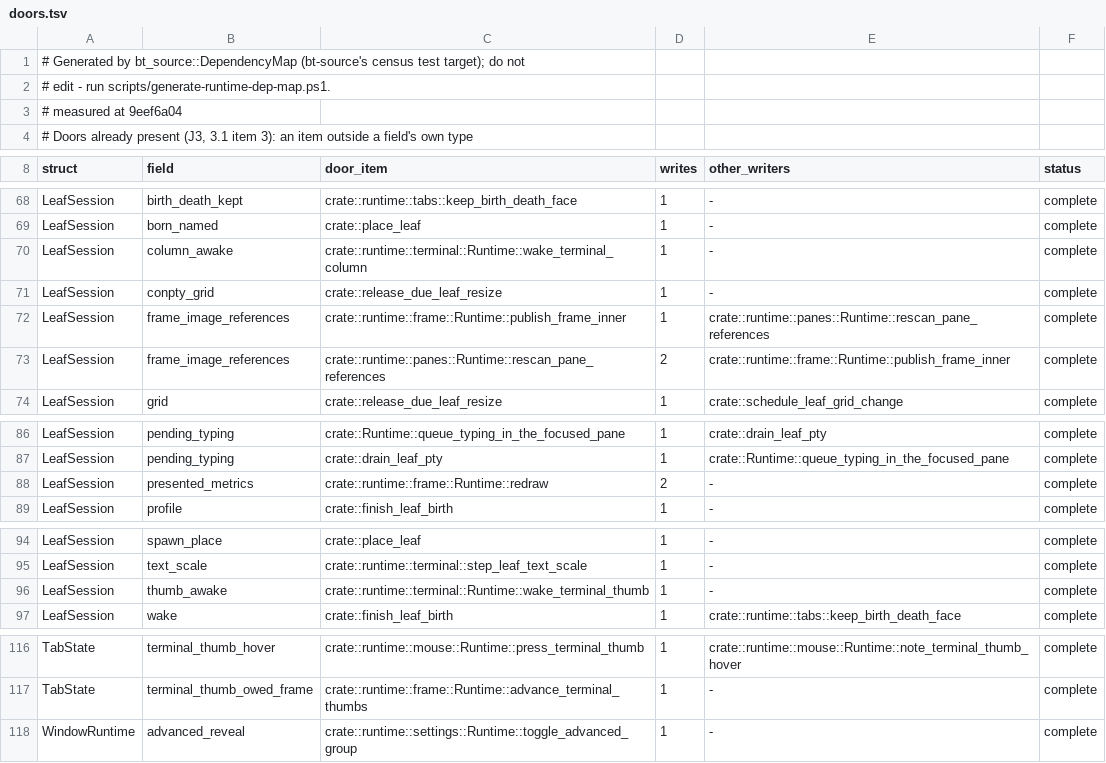
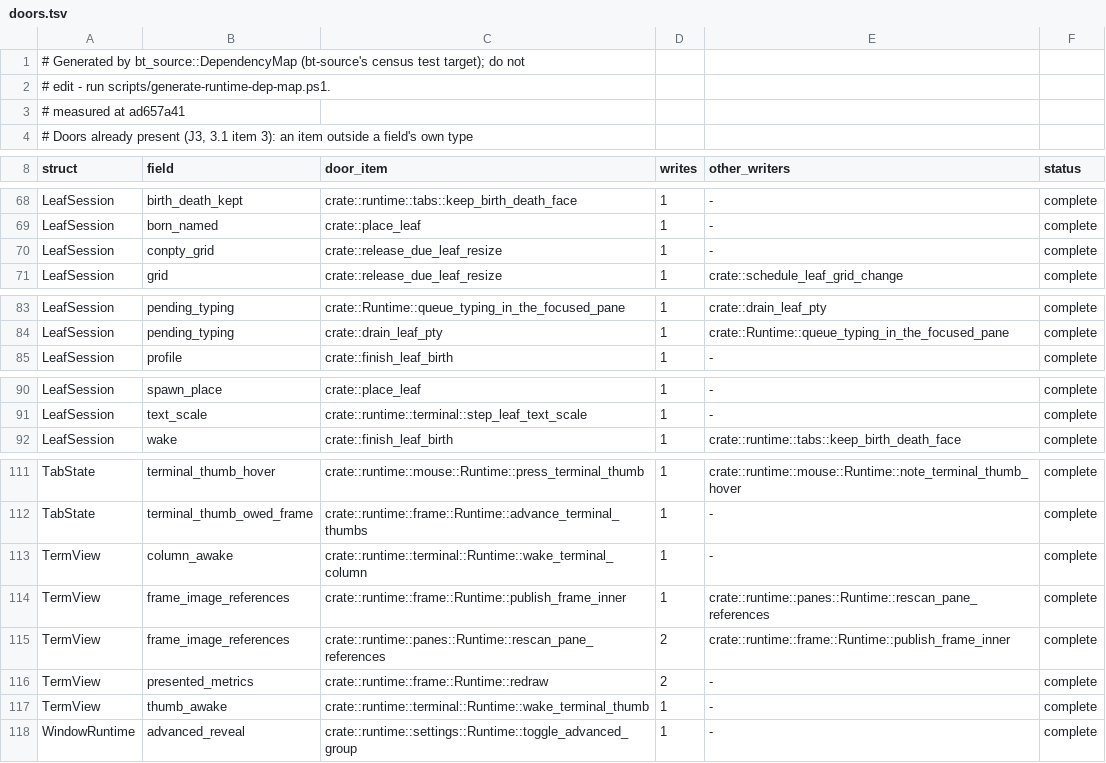
Before and after one commit to lulu-loopp/folio-terminal, a TSV file: docs/plans/design/runtime-dep-map/doors.tsv, drawn as a sheet; only a part is shown, gaps mark what is left out.

```diff
--- a/docs/plans/design/runtime-dep-map/doors.tsv
+++ b/docs/plans/design/runtime-dep-map/doors.tsv
@@ -2,3 +2,3 @@
 # edit - run scripts/generate-runtime-dep-map.ps1.
-# measured at 9eef6a04
+# measured at ad657a41
 # Doors already present (J3, 3.1 item 3): an item outside a field's own type
@@ -69,6 +69,3 @@ LeafSession	birth_death_kept	crate::runtime::tabs::keep_birth_death_face	1	-	com
 LeafSession	born_named	crate::place_leaf	1	-	complete
-LeafSession	column_awake	crate::runtime::terminal::Runtime::wake_terminal_column	1	-	complete
 LeafSession	conpty_grid	crate::release_due_leaf_resize	1	-	complete
-LeafSession	frame_image_references	crate::runtime::frame::Runtime::publish_frame_inner	1	crate::runtime::panes::Runtime::rescan_pane_references	complete
-LeafSession	frame_image_references	crate::runtime::panes::Runtime::rescan_pane_references	2	crate::runtime::frame::Runtime::publish_frame_inner	complete
 LeafSession	grid	crate::release_due_leaf_resize	1	crate::schedule_leaf_grid_change	complete
@@ -87,3 +84,2 @@ LeafSession	pending_typing	crate::Runtime::queue_typing_in_the_focused_pane	1	cr
 LeafSession	pending_typing	crate::drain_leaf_pty	1	crate::Runtime::queue_typing_in_the_focused_pane	complete
-LeafSession	presented_metrics	crate::runtime::frame::Runtime::redraw	2	-	complete
 LeafSession	profile	crate::finish_leaf_birth	1	-	complete
@@ -95,3 +91,2 @@ LeafSession	spawn_place	crate::place_leaf	1	-	complete
 LeafSession	text_scale	crate::runtime::terminal::step_leaf_text_scale	1	-	complete
-LeafSession	thumb_awake	crate::runtime::terminal::Runtime::wake_terminal_thumb	1	-	complete
 LeafSession	wake	crate::finish_leaf_birth	1	crate::runtime::tabs::keep_birth_death_face	complete
@@ -117,2 +112,7 @@ TabState	terminal_thumb_hover	crate::runtime::mouse::Runtime::press_terminal_thu
 TabState	terminal_thumb_owed_frame	crate::runtime::frame::Runtime::advance_terminal_thumbs	1	-	complete
+TermView	column_awake	crate::runtime::terminal::Runtime::wake_terminal_column	1	-	complete
+TermView	frame_image_references	crate::runtime::frame::Runtime::publish_frame_inner	1	crate::runtime::panes::Runtime::rescan_pane_references	complete
+TermView	frame_image_references	crate::runtime::panes::Runtime::rescan_pane_references	2	crate::runtime::frame::Runtime::publish_frame_inner	complete
+TermView	presented_metrics	crate::runtime::frame::Runtime::redraw	2	-	complete
+TermView	thumb_awake	crate::runtime::terminal::Runtime::wake_terminal_thumb	1	-	complete
 WindowRuntime	advanced_reveal	crate::runtime::settings::Runtime::toggle_advanced_group	1	-	complete
```
Also changed, not shown: docs/plans/design/runtime-dep-map/fields.tsv, docs/plans/design/runtime-dep-map/topics.tsv, 3 other files.
